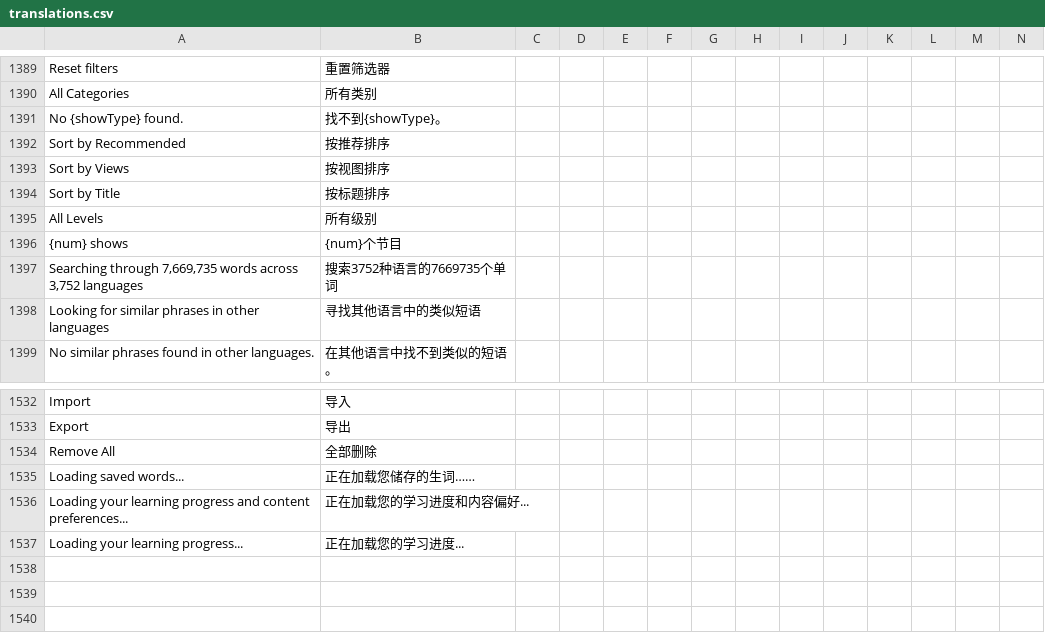
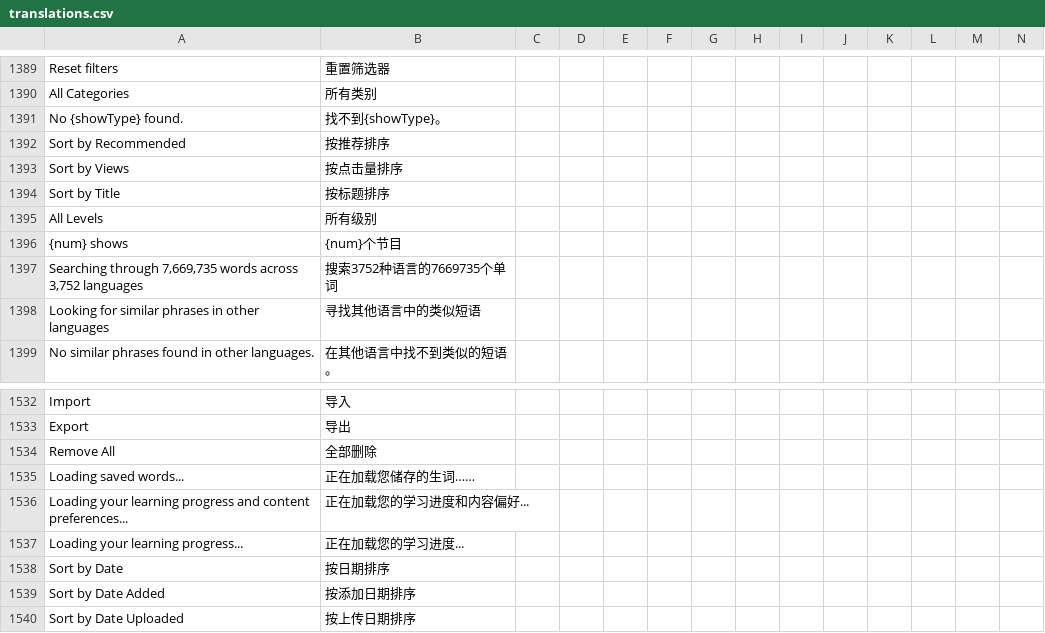
Before and after one commit to longjiang/zerotohero-nuxt, a CSV file: lib/translations.csv, drawn as a sheet; only a part is shown, gaps mark what is left out; rows hold the shown columns only; the diff names each change by its address in the sheet, - before the commit and + after, or states it on an @@ line.

Commit message:
Allow 'youtube-browse' to change sort options.

```diff
--- a/lib/translations.csv
+++ b/lib/translations.csv
-B1393: 按视图排序
+B1393: 按点击量排序
+row 1538: Sort by Date | 按日期排序
+row 1539: Sort by Date Added | 按添加日期排序
+row 1540: Sort by Date Uploaded | 按上传日期排序
```
Also changed, not shown: 3 other files.
